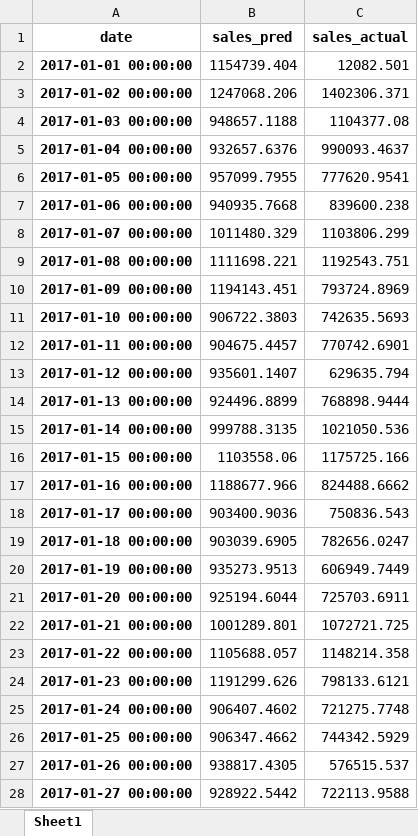
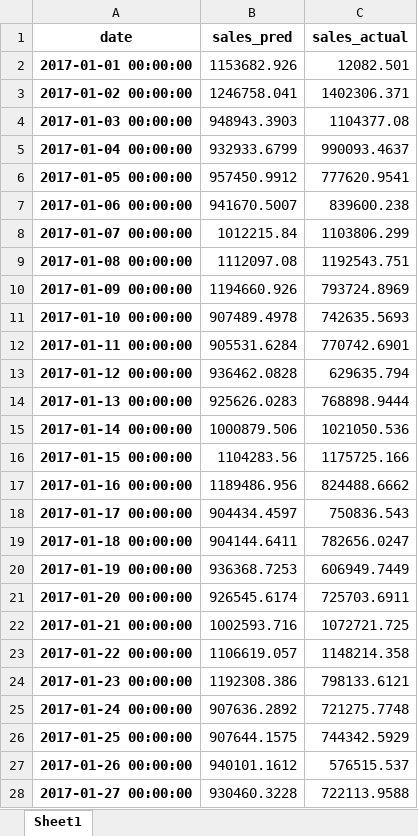
Before and after one commit to TeeNguyenDA/Store-Sales-Forecasting, an Excel workbook: outputs/SARIMA_sales_forecast.xlsx, sheet Sheet1, drawn as a sheet; only a part is shown; values as stored, in another font and other column widths than the file's, no borders; the diff covers the shown part only; the diff names each change by its address in the sheet, - before the commit and + after, or states it on an @@ line.

Commit message:
new file:   models/prophet_model.joblib modified:   models/sarima_model.joblib modified:   notebooks/store_sales_forecast.ipynb modified:   outputs/SARIMA_sales_forecast.xlsx new file:   outputs/prophet_sales_forecast.xlsx

```diff
--- a/outputs/SARIMA_sales_forecast.xlsx (sheet Sheet1)
+++ b/outputs/SARIMA_sales_forecast.xlsx (sheet Sheet1)
-B2 (sales_pred): 1154739.404
+B2 (sales_pred): 1153682.926
-B3 (sales_pred): 1247068.206
+B3 (sales_pred): 1246758.041
-B4 (sales_pred): 948657.1188
+B4 (sales_pred): 948943.3903
-B5 (sales_pred): 932657.6376
+B5 (sales_pred): 932933.6799
-B6 (sales_pred): 957099.7955
+B6 (sales_pred): 957450.9912
-B7 (sales_pred): 940935.7668
+B7 (sales_pred): 941670.5007
-B8 (sales_pred): 1011480.329
+B8 (sales_pred): 1012215.84
-B9 (sales_pred): 1111698.221
+B9 (sales_pred): 1112097.08
-B10 (sales_pred): 1194143.451
+B10 (sales_pred): 1194660.926
-B11 (sales_pred): 906722.3803
+B11 (sales_pred): 907489.4978
-B12 (sales_pred): 904675.4457
+B12 (sales_pred): 905531.6284
-B13 (sales_pred): 935601.1407
+B13 (sales_pred): 936462.0828
-B14 (sales_pred): 924496.8899
+B14 (sales_pred): 925626.0283
-B15 (sales_pred): 999788.3135
+B15 (sales_pred): 1000879.506
-B16 (sales_pred): 1103558.06
+B16 (sales_pred): 1104283.56
-B17 (sales_pred): 1188677.966
+B17 (sales_pred): 1189486.956
-B18 (sales_pred): 903400.9036
+B18 (sales_pred): 904434.4597
-B19 (sales_pred): 903039.6905
+B19 (sales_pred): 904144.6411
-B20 (sales_pred): 935273.9513
+B20 (sales_pred): 936368.7253
-B21 (sales_pred): 925194.6044
+B21 (sales_pred): 926545.6174
-B22 (sales_pred): 1001289.801
+B22 (sales_pred): 1002593.716
-B23 (sales_pred): 1105688.057
+B23 (sales_pred): 1106619.057
-B24 (sales_pred): 1191299.626
+B24 (sales_pred): 1192308.386
-B25 (sales_pred): 906407.4602
+B25 (sales_pred): 907636.2892
-B26 (sales_pred): 906347.4662
+B26 (sales_pred): 907644.1575
-B27 (sales_pred): 938817.4305
+B27 (sales_pred): 940101.1612
-B28 (sales_pred): 928922.5442
+B28 (sales_pred): 930460.3228
```
Also changed, not shown: 200 edited cells elsewhere in this sheet, 4 other files.
